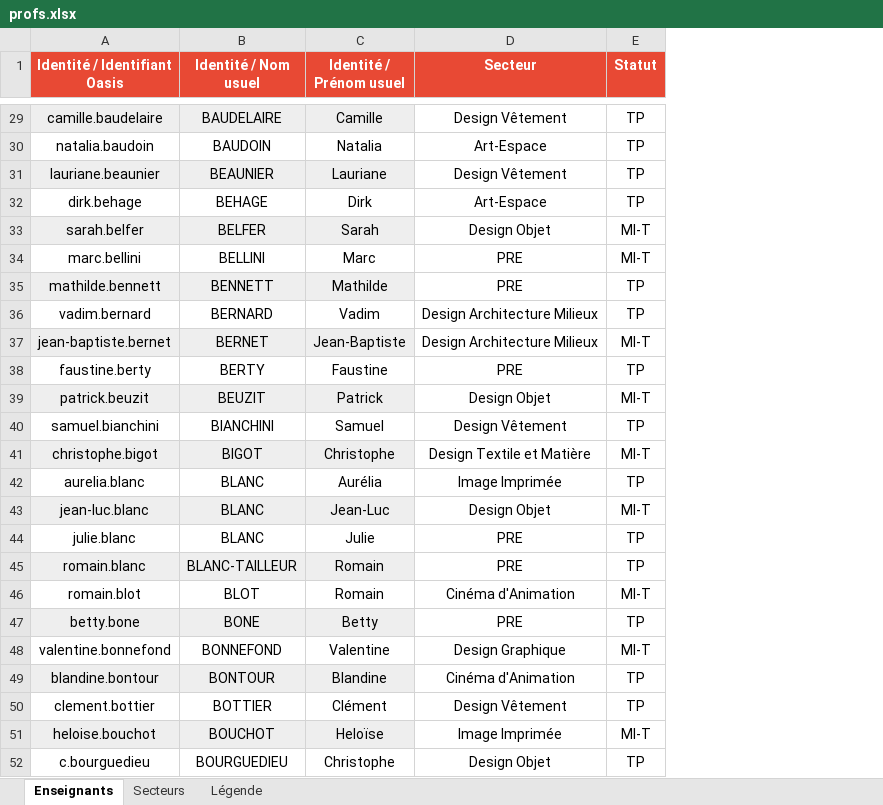
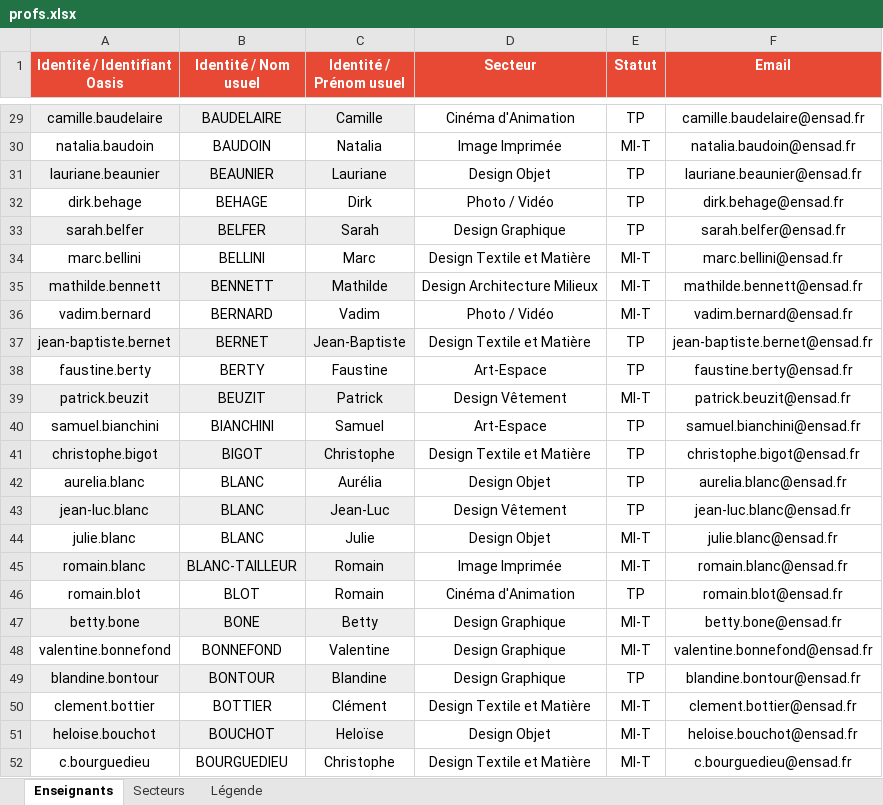
Before and after one commit to f80dev/mesdispos, an Excel workbook: public/profs.xlsx, sheet Enseignants, drawn as a sheet; only a part is shown, gaps mark what is left out; values as stored, in another font and other column widths than the file's, no borders; conditional formats not drawn; the diff covers the shown part only; the diff names each change by its address in the sheet, - before the commit and + after, or states it on an @@ line.

```diff
--- a/public/profs.xlsx (sheet Enseignants)
+++ b/public/profs.xlsx (sheet Enseignants)
+column F (Email), rows 29-52: camille.baudelaire@ensad.fr | natalia.baudoin@ensad.fr | lauriane.beaunier@ensad.fr | dirk.behage@ensad.fr | sarah.belfer@ensad.fr | marc.bellini@ensad.fr | mathilde.bennett@ensad.fr | vadim.bernard@ensad.fr | jean-baptiste.bernet@ensad.fr | faustine.berty@ensad.fr | patrick.beuzit@ensad.fr | samuel.bianchini@ensad.fr | christophe.bigot@ensad.fr | aurelia.blanc@ensad.fr | jean-luc.blanc@ensad.fr | julie.blanc@ensad.fr | romain.blanc@ensad.fr | romain.blot@ensad.fr | betty.bone@ensad.fr | valentine.bonnefond@ensad.fr | blandine.bontour@ensad.fr | clement.bottier@ensad.fr | heloise.bouchot@ensad.fr | c.bourguedieu@ensad.fr
-D29 (Secteur): Design Vêtement
+D29 (Secteur): Cinéma d'Animation
-D30 (Secteur): Art-Espace
+D30 (Secteur): Image Imprimée
-E30 (Statut): TP
+E30 (Statut): MI-T
-D31 (Secteur): Design Vêtement
+D31 (Secteur): Design Objet
-D32 (Secteur): Art-Espace
+D32 (Secteur): Photo / Vidéo
-D33 (Secteur): Design Objet
+D33 (Secteur): Design Graphique
-E33 (Statut): MI-T
+E33 (Statut): TP
-D34 (Secteur): PRE
+D34 (Secteur): Design Textile et Matière
-D35 (Secteur): PRE
+D35 (Secteur): Design Architecture Milieux
-E35:E36 (Statut): TP
+E35:E36 (Statut): MI-T
-D36 (Secteur): Design Architecture Milieux
+D36 (Secteur): Photo / Vidéo
-D37 (Secteur): Design Architecture Milieux
+D37 (Secteur): Design Textile et Matière
-E37 (Statut): MI-T
+E37 (Statut): TP
-D38 (Secteur): PRE
+D38 (Secteur): Art-Espace
-D39 (Secteur): Design Objet
+D39 (Secteur): Design Vêtement
-D40 (Secteur): Design Vêtement
+D40 (Secteur): Art-Espace
-E41 (Statut): MI-T
+E41 (Statut): TP
-D42 (Secteur): Image Imprimée
+D42 (Secteur): Design Objet
-D43 (Secteur): Design Objet
+D43 (Secteur): Design Vêtement
-E43 (Statut): MI-T
+E43 (Statut): TP
-D44 (Secteur): PRE
+D44 (Secteur): Design Objet
-E44:E45 (Statut): TP
+E44:E45 (Statut): MI-T
-D45 (Secteur): PRE
+D45 (Secteur): Image Imprimée
-E46 (Statut): MI-T
+E46 (Statut): TP
-D47 (Secteur): PRE
+D47 (Secteur): Design Graphique
-E47 (Statut): TP
+E47 (Statut): MI-T
-D49 (Secteur): Cinéma d'Animation
+D49 (Secteur): Design Graphique
-D50 (Secteur): Design Vêtement
+D50 (Secteur): Design Textile et Matière
-E50 (Statut): TP
+E50 (Statut): MI-T
-D51 (Secteur): Image Imprimée
+D51 (Secteur): Design Objet
-D52 (Secteur): Design Objet
+D52 (Secteur): Design Textile et Matière
-E52 (Statut): TP
+E52 (Statut): MI-T
```
Also changed, not shown: 236 edited cells elsewhere in this sheet, 2 other files.
